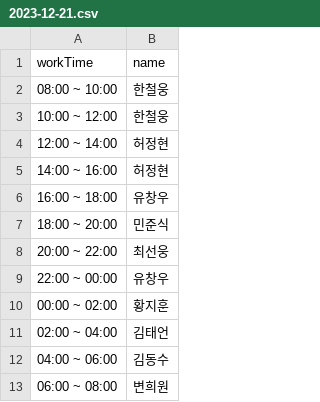
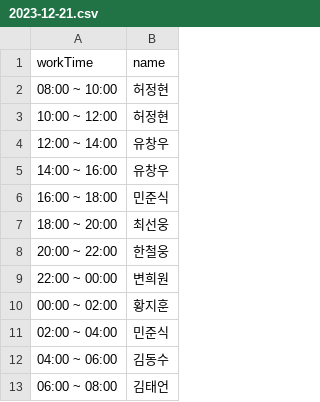
Before and after one commit to hwangjihun/work_schedule, a CSV file: archive/csv/2023-12-21.csv, drawn as a sheet.

```diff
--- a/archive/csv/2023-12-21.csv
+++ b/archive/csv/2023-12-21.csv
@@ -1,13 +1,13 @@
 workTime,name
-08:00 ~ 10:00,한철웅
-10:00 ~ 12:00,한철웅
-12:00 ~ 14:00,허정현
-14:00 ~ 16:00,허정현
-16:00 ~ 18:00,유창우
-18:00 ~ 20:00,민준식
-20:00 ~ 22:00,최선웅
-22:00 ~ 00:00,유창우
+08:00 ~ 10:00,허정현
+10:00 ~ 12:00,허정현
+12:00 ~ 14:00,유창우
+14:00 ~ 16:00,유창우
+16:00 ~ 18:00,민준식
+18:00 ~ 20:00,최선웅
+20:00 ~ 22:00,한철웅
+22:00 ~ 00:00,변희원
 00:00 ~ 02:00,황지훈
-02:00 ~ 04:00,김태언
+02:00 ~ 04:00,민준식
 04:00 ~ 06:00,김동수
-06:00 ~ 08:00,변희원
+06:00 ~ 08:00,김태언
```
Also changed, not shown: archive/csv/2023-12-20.csv, archive/csv/2023-12-22.csv, 5 other files.
